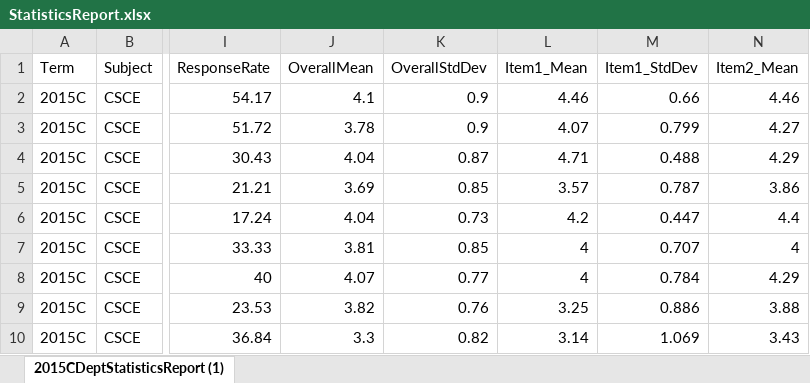
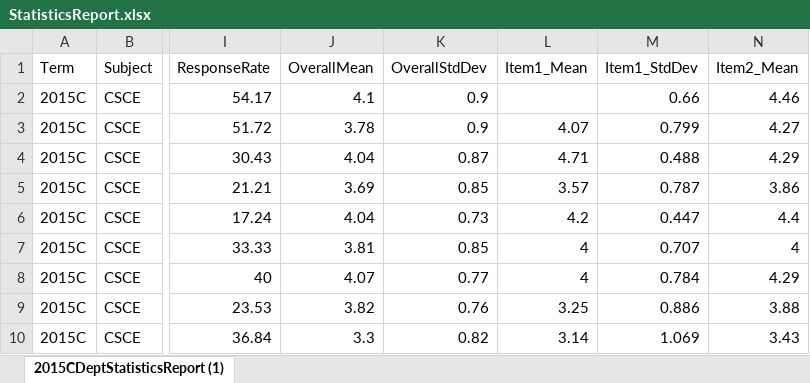
Before and after one commit to tli4/FPR-Extraction-Metrics, an Excel workbook: spec/test_files/StatisticsReport.xlsx, sheet 2015CDeptStatisticsReport (1), drawn as a sheet; only a part is shown, gaps mark what is left out; values as stored, in another font and other column widths than the file's, no borders; the diff names each change by its address in the sheet, - before the commit and + after, or states it on an @@ line.

Commit message:
Rspec for missing entry

```diff
--- a/spec/test_files/StatisticsReport.xlsx (sheet 2015CDeptStatisticsReport (1))
+++ b/spec/test_files/StatisticsReport.xlsx (sheet 2015CDeptStatisticsReport (1))
-L2 (Item1_Mean): 4.46
+L2 (Item1_Mean): (empty)
```
Also changed, not shown: 3 other files.
